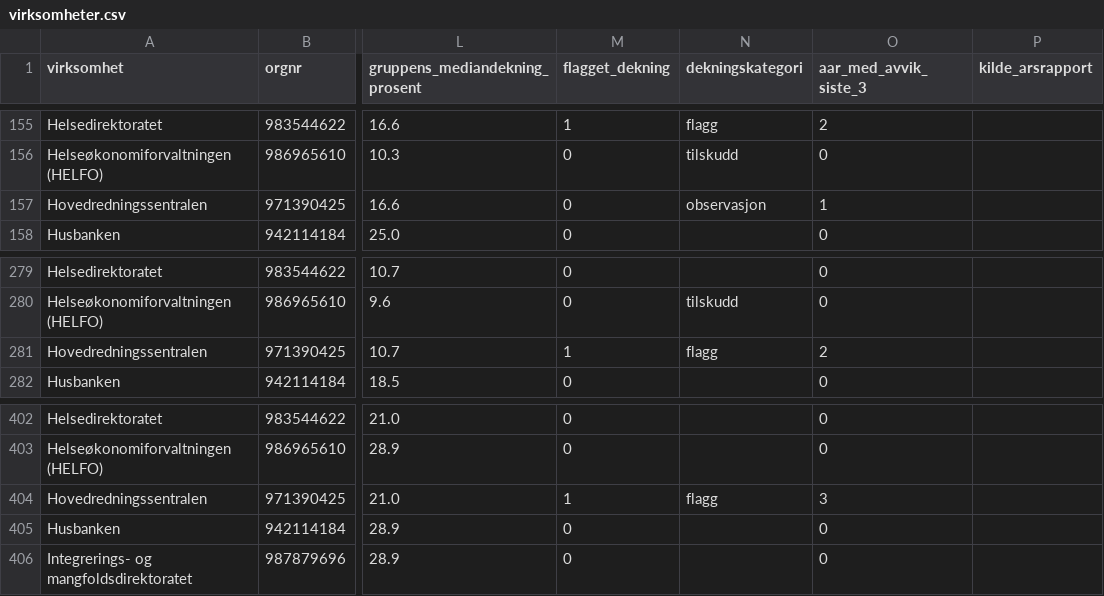
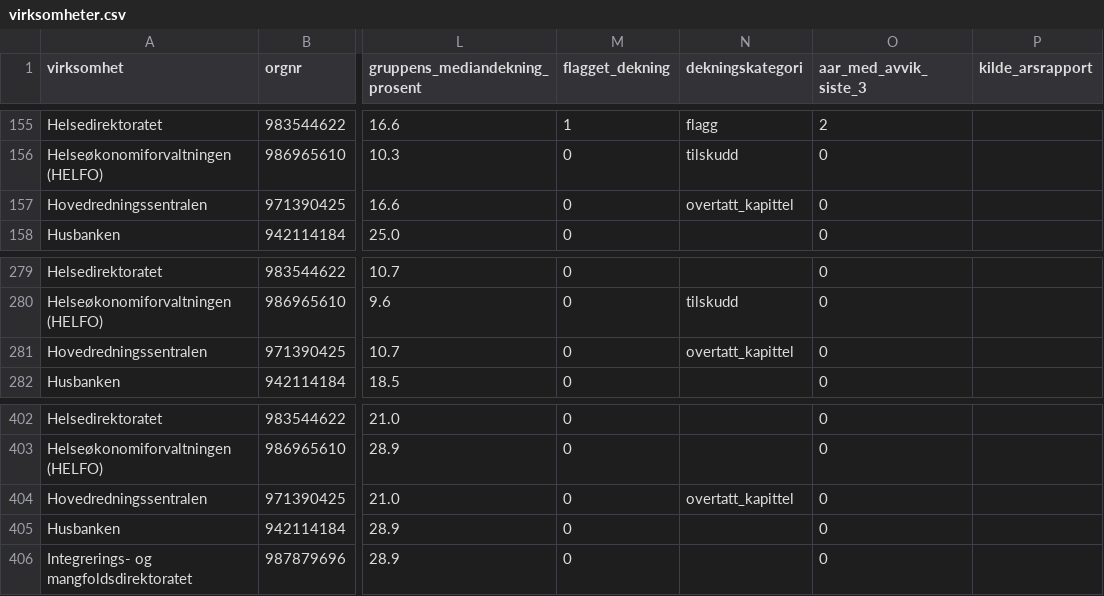
Before and after one commit to Markemus-byte/Kronesporet, a CSV file: docs/data/virksomheter.csv, drawn as a sheet; only a part is shown, gaps mark what is left out; the diff names each change by its address in the sheet, - before the commit and + after, or states it on an @@ line.

```diff
--- a/docs/data/virksomheter.csv
+++ b/docs/data/virksomheter.csv
-N157 (dekningskategori): observasjon
+N157 (dekningskategori): overtatt_kapittel
-O157 (aar_med_avvik_siste_3): 1
+O157 (aar_med_avvik_siste_3): 0
-M281 (flagget_dekning): 1
+M281 (flagget_dekning): 0
-N281 (dekningskategori): flagg
+N281 (dekningskategori): overtatt_kapittel
-O281 (aar_med_avvik_siste_3): 2
+O281 (aar_med_avvik_siste_3): 0
-M404 (flagget_dekning): 1
+M404 (flagget_dekning): 0
-N404 (dekningskategori): flagg
+N404 (dekningskategori): overtatt_kapittel
-O404 (aar_med_avvik_siste_3): 3
+O404 (aar_med_avvik_siste_3): 0
```
Also changed, not shown: 6 other files.
